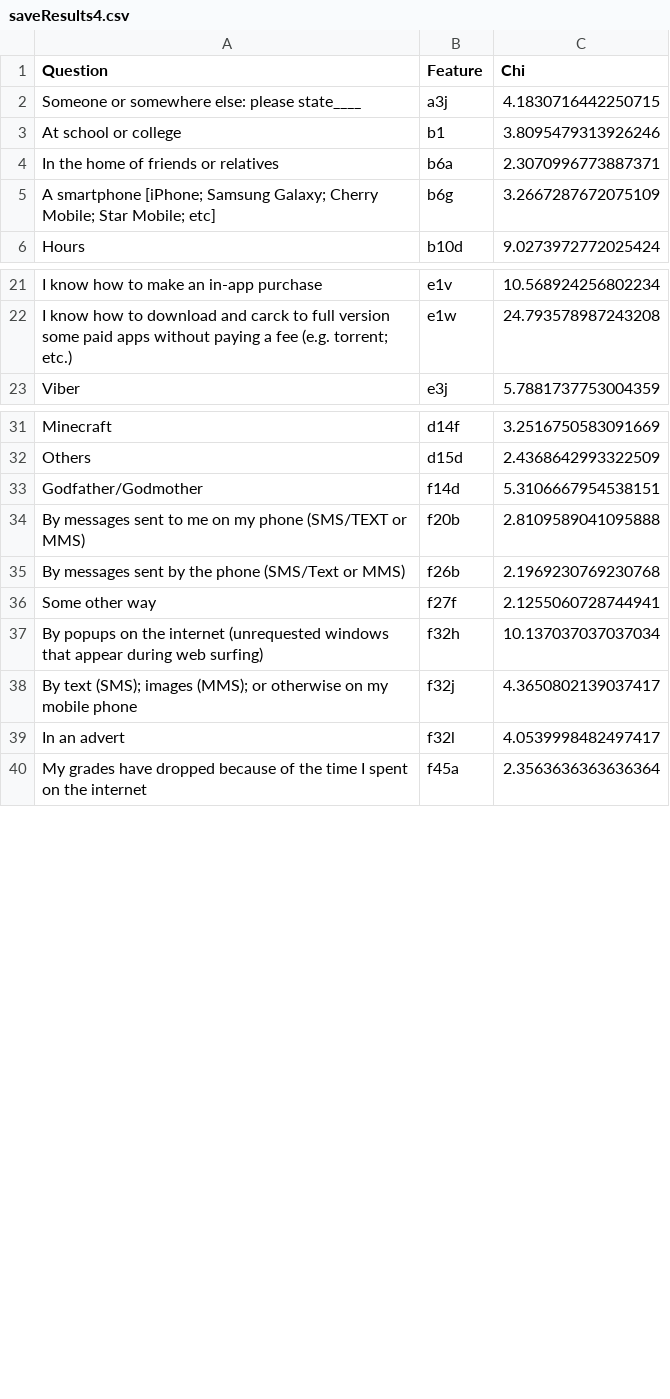
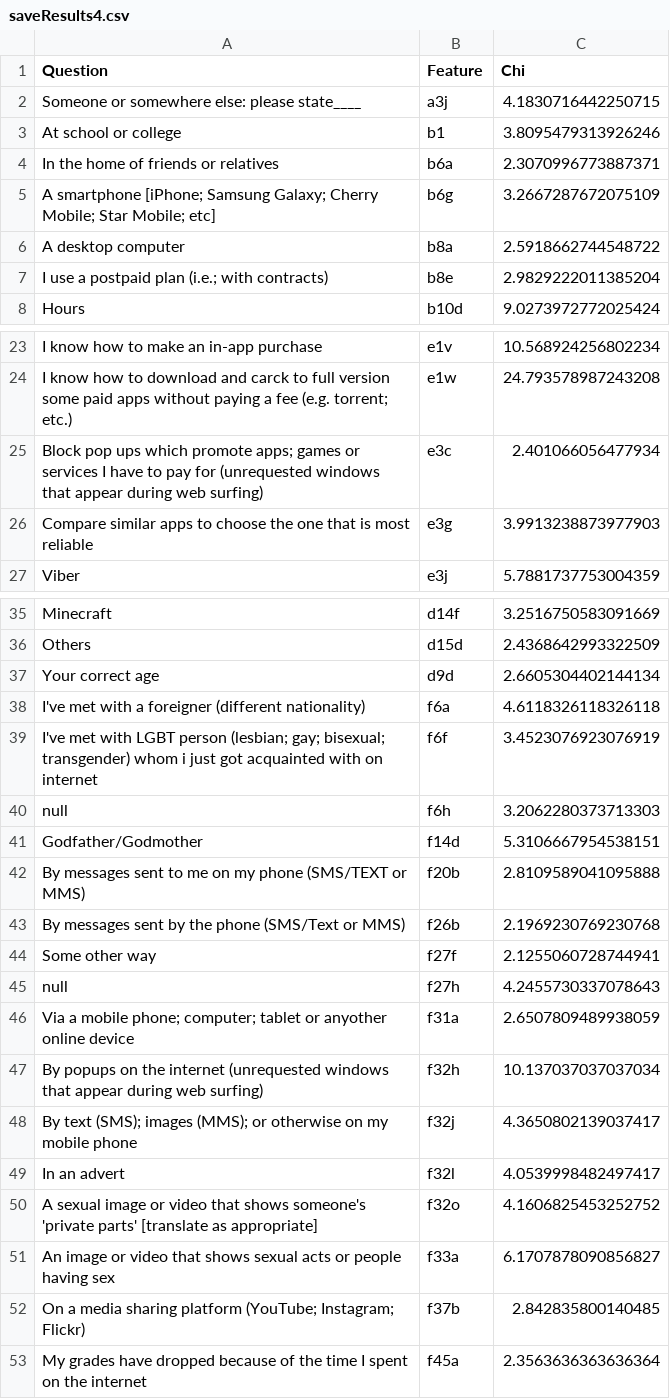
Before and after one commit to jetforce/Chitest, a CSV file: saveResults4.csv, drawn as a sheet; only a part is shown, gaps mark what is left out; the diff covers the shown part only; the diff names each change by its address in the sheet, - before the commit and + after, or states it on an @@ line.

```diff
--- a/saveResults4.csv
+++ b/saveResults4.csv
+row 6: A desktop computer | b8a | 2.5918662744548722
+row 7: I use a postpaid plan (i.e.; with contracts) | b8e | 2.9829222011385204
+row 25: Block pop ups which promote apps; games or services I have to pay for (unrequested windows that appear during web surfing) | e3c | 2.401066056477934
+row 26: Compare similar apps to choose the one that is most reliable | e3g | 3.9913238873977903
+row 37: Your correct age | d9d | 2.6605304402144134
+row 38: I've met with a foreigner (different nationality) | f6a | 4.6118326118326118
+row 39: I've met with LGBT person (lesbian; gay; bisexual; transgender) whom i just got acquainted with on internet | f6f | 3.4523076923076919
+row 40: null | f6h | 3.2062280373713303
+row 45: null | f27h | 4.2455730337078643
+row 46: Via a mobile phone; computer; tablet or anyother online device | f31a | 2.6507809489938059
+row 50: A sexual image or video that shows someone's 'private parts' [translate as appropriate] | f32o | 4.1606825453252752
+row 51: An image or video that shows sexual acts or people having sex | f33a | 6.1707878090856827
+row 52: On a media sharing platform (YouTube; Instagram; Flickr) | f37b | 2.842835800140485
```
Also changed, not shown: 1 added row elsewhere in this file, mine.csv, saveResults10.csv, 25 other files.
